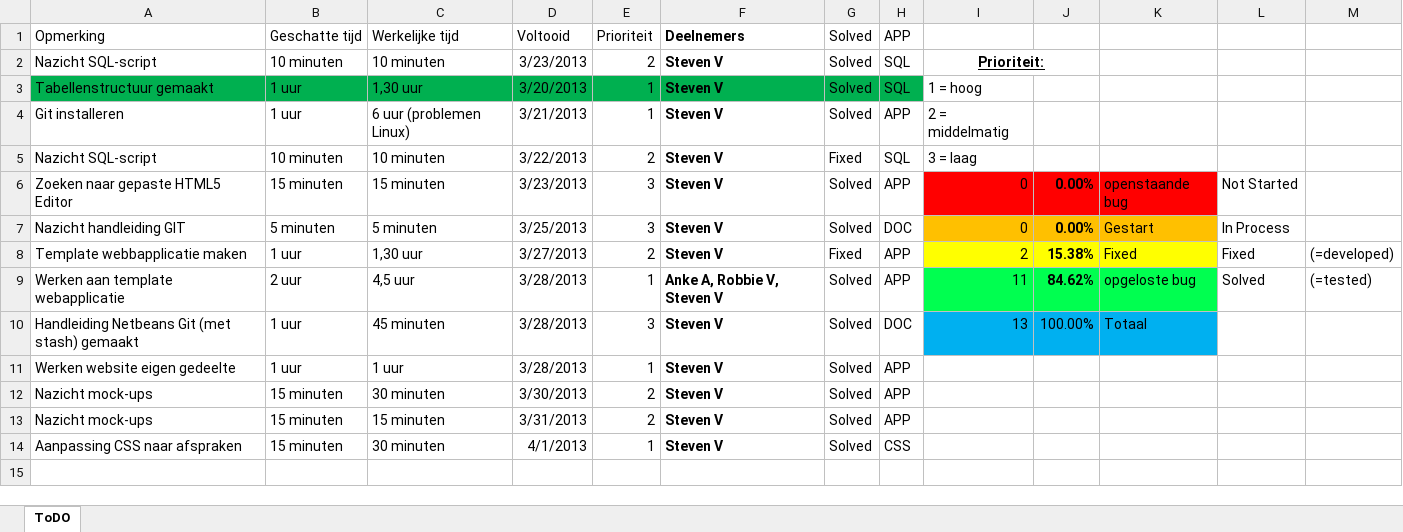
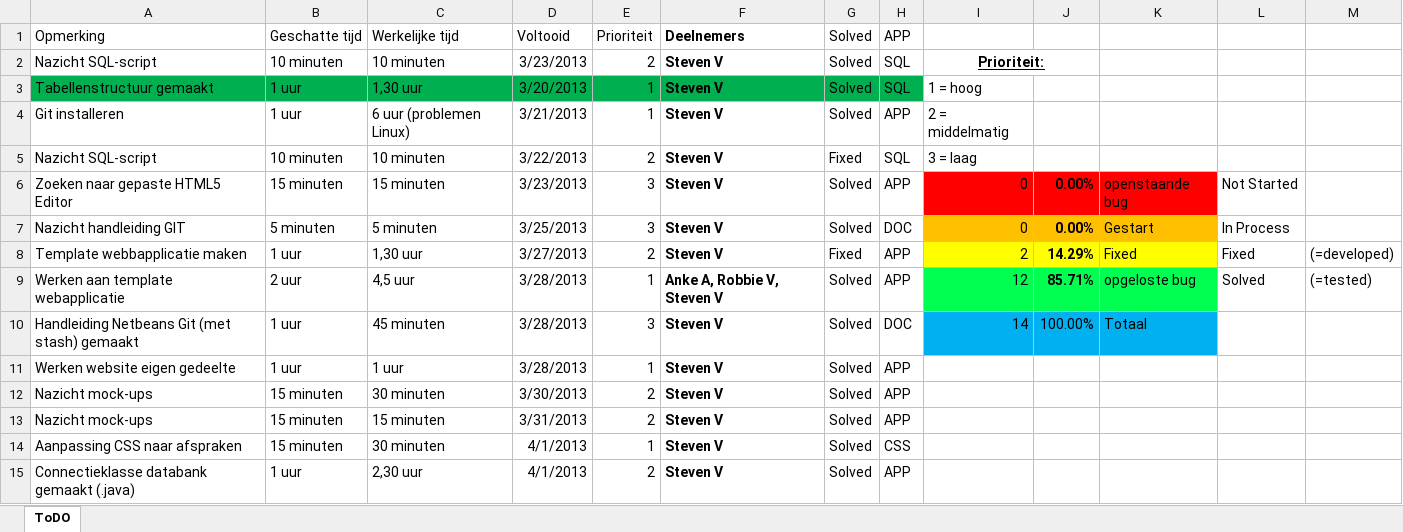
Before and after one commit to jeroenv2/Project_Groep2, an Excel workbook: To Do/Steven Verheyen.xlsx, sheet ToDO, drawn as a sheet; values as stored, in another font and other column widths than the file's, no borders; charts and pictures and conditional formats and table styles not drawn; the diff names each change by its address in the sheet, - before the commit and + after, or states it on an @@ line.

Commit message:
Aanvulling lijst To Do

```diff
--- a/To Do/Steven Verheyen.xlsx (sheet ToDO)
+++ b/To Do/Steven Verheyen.xlsx (sheet ToDO)
-J8: 15.38%
+J8: 14.29%
-I9: 11
+I9: 12
-J9: 84.62%
+J9: 85.71%
-I10: 13
+I10: 14
+row 15: Connectieklasse databank gemaakt (.java) | 1 uur | 2,30 uur | 4/1/2013 | 2 | Steven V | Solved | APP
```
Also changed, not shown: charts or pictures.
